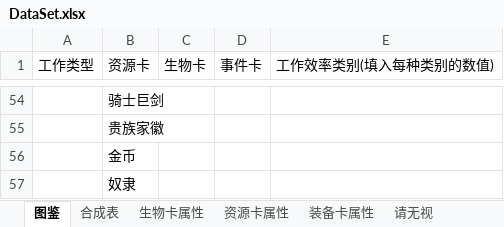
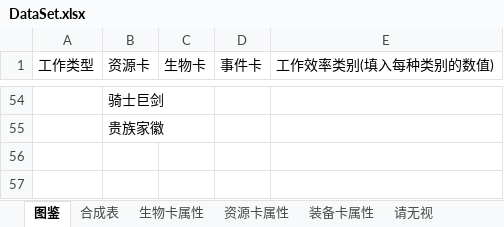
Before and after one commit to ranshaobaichi/Card, an Excel workbook: Assets/DataBase/Data/DataSet.xlsx, sheet 图鉴, drawn as a sheet; only a part is shown, gaps mark what is left out; values as stored, in another font and other column widths than the file's, no cell formats; removed rows and columns are numbered as before the commit, all else as after; the diff covers the shown part only; the diff names each change by its address in the sheet, - before the commit and + after, or states it on an @@ line.

```diff
--- a/Assets/DataBase/Data/DataSet.xlsx (sheet 图鉴)
+++ b/Assets/DataBase/Data/DataSet.xlsx (sheet 图鉴)
-row 56:  | 金币
-row 57:  | 奴隶
```
Also changed, not shown: 2 added rows, 2 removed rows and 21 edited cells elsewhere in this sheet, sheet 合成表, sheet 生物卡属性, cell formats, 52 other files.
